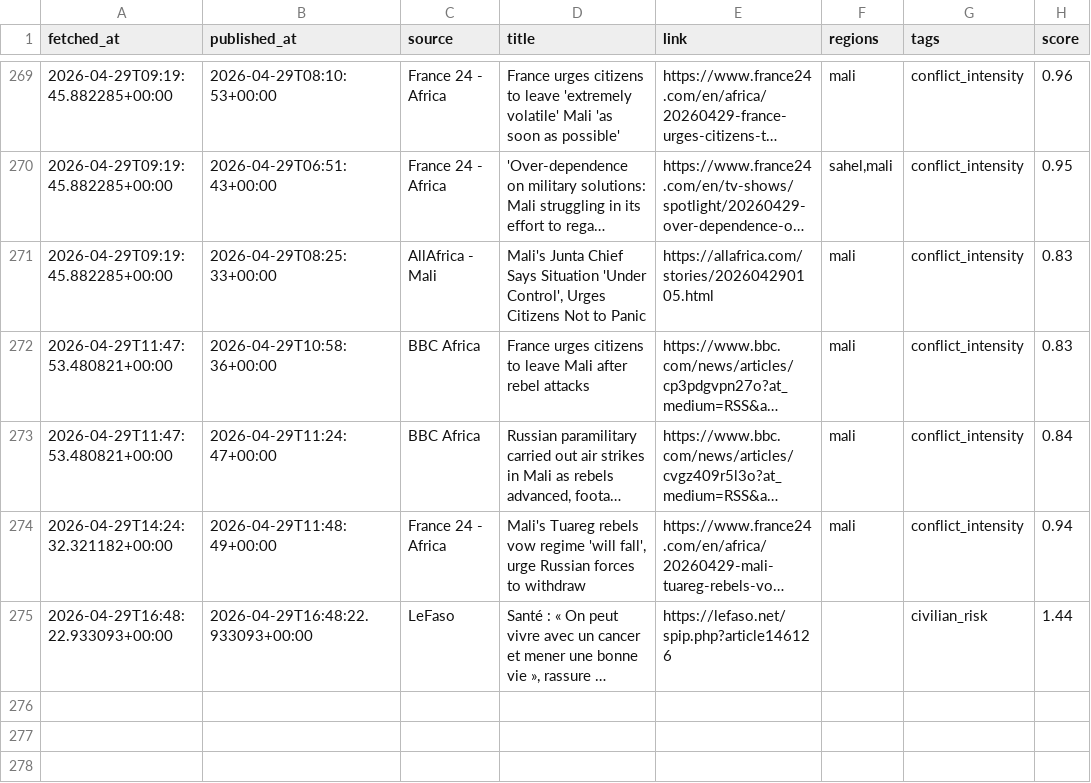
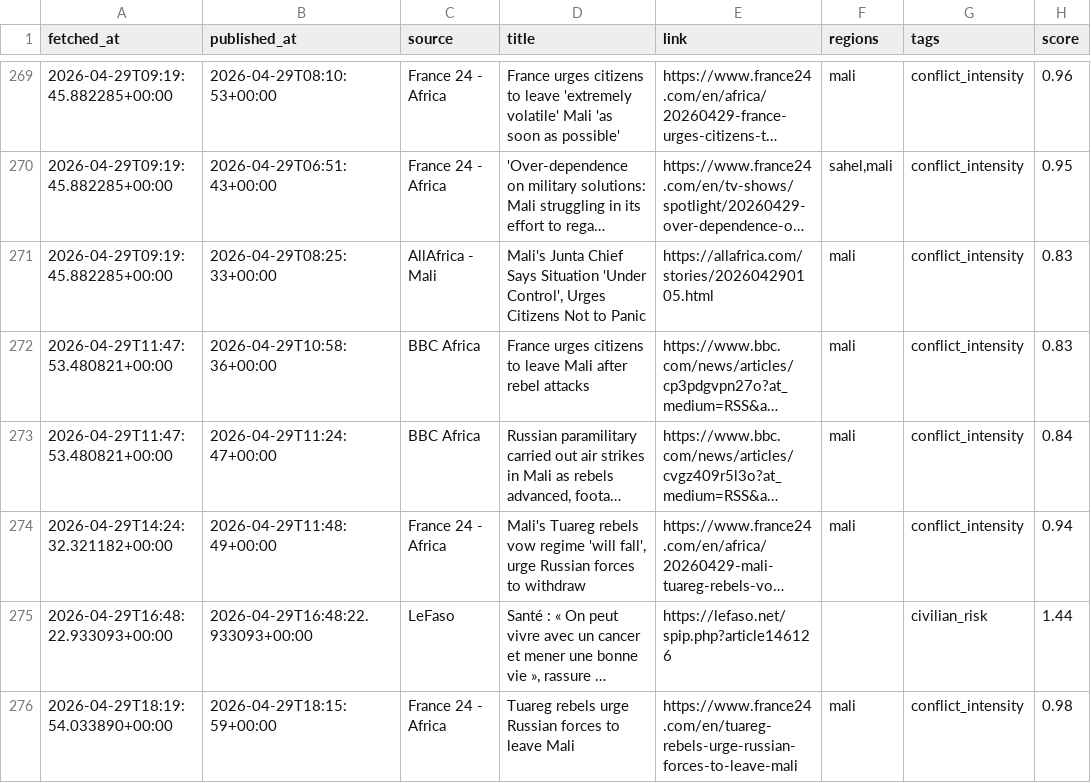
Before and after one commit to MonarchCastleTech/MonarchCastle, a CSV file: Sahel Region Threat Index (SRTI)/sahel_data.csv, drawn as a sheet; only a part is shown, gaps mark what is left out; long unchanged cells end in …; the diff names each change by its address in the sheet, - before the commit and + after, or states it on an @@ line.

Commit message:
Update SRTI data

```diff
--- a/Sahel Region Threat Index (SRTI)/sahel_data.csv
+++ b/Sahel Region Threat Index (SRTI)/sahel_data.csv
+row 276: 2026-04-29T18:19:54.033890+00:00 | 2026-04-29T18:15:59+00:00 | France 24 - Africa | Tuareg rebels urge Russian forces to leave Mali | https://www.france24.com/en/tuareg-rebels-urge-russian-forces-to-leave-mali | mali | conflict_intensity | 0.98
```
Also changed, not shown: 4 other files.
